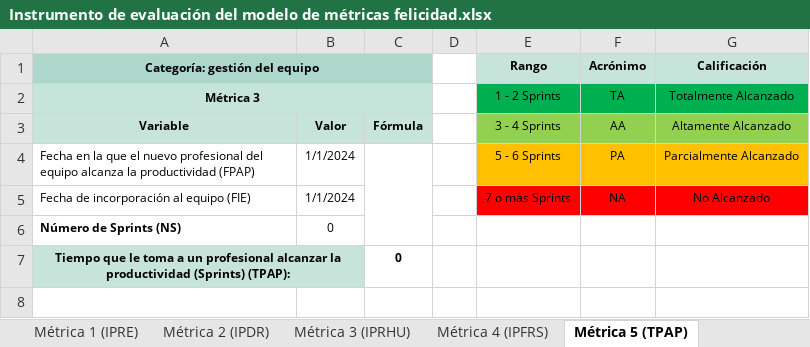
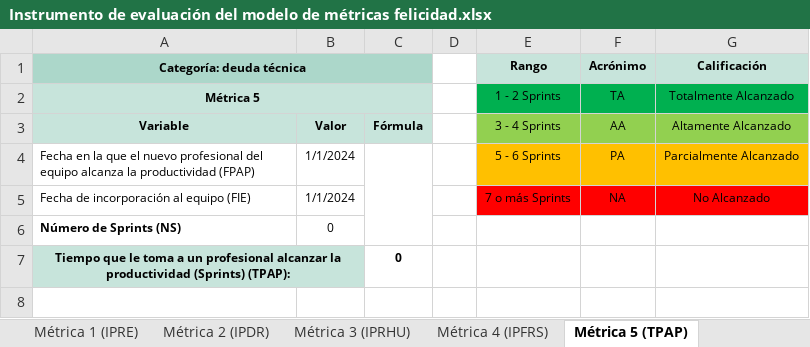
Before and after one commit to EduardoNicolasPerezParedes/Instrumento-Evaluaci-n-Modelo-M-tricas-Felicidad, an Excel workbook: Instrumento de evaluación del modelo de métricas felicidad.xlsx, sheet Métrica 5 (TPAP), drawn as a sheet; only a part is shown; values as stored, in another font and other column widths than the file's, no borders; charts and pictures not drawn; the diff names each change by its address in the sheet, - before the commit and + after, or states it on an @@ line.

Commit message:
Add files via upload

```diff
--- a/Instrumento de evaluación del modelo de métricas felicidad.xlsx (sheet Métrica 5 (TPAP))
+++ b/Instrumento de evaluación del modelo de métricas felicidad.xlsx (sheet Métrica 5 (TPAP))
-A1: Categoría: gestión del equipo
+A1: Categoría: deuda técnica
-A2 (Categoría: deuda técnica): Métrica 3
+A2 (Categoría: deuda técnica): Métrica 5
```
Also changed, not shown: sheet Métrica 8 (IPTRE), sheet Métrica 9 (IPEET), charts or pictures.
